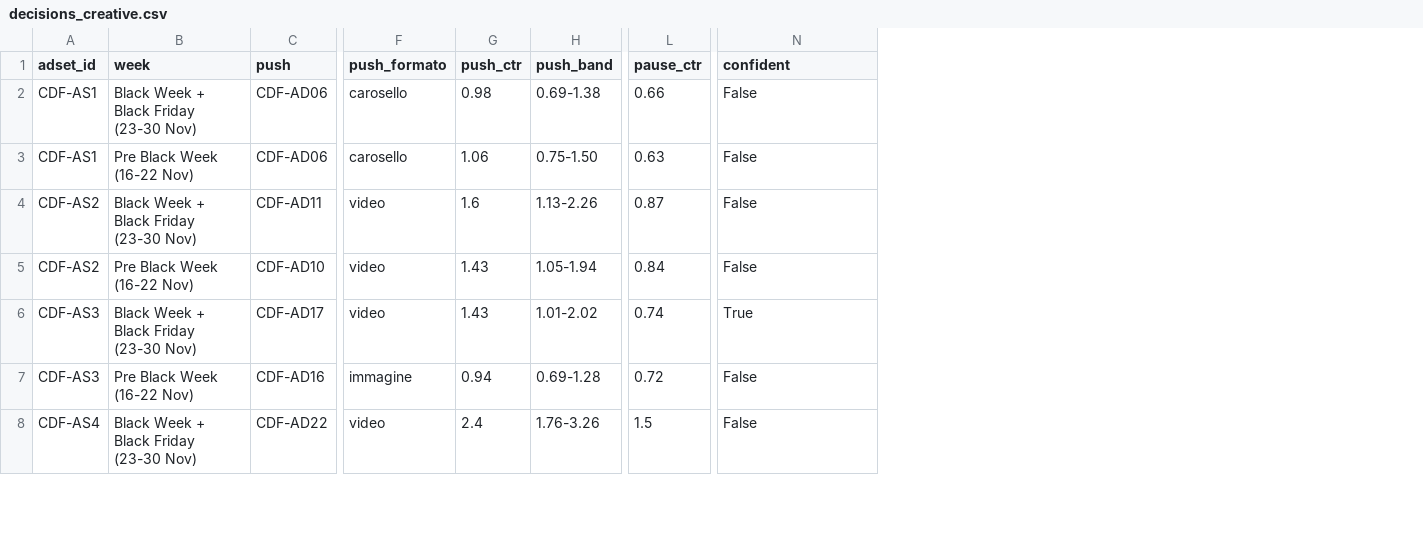
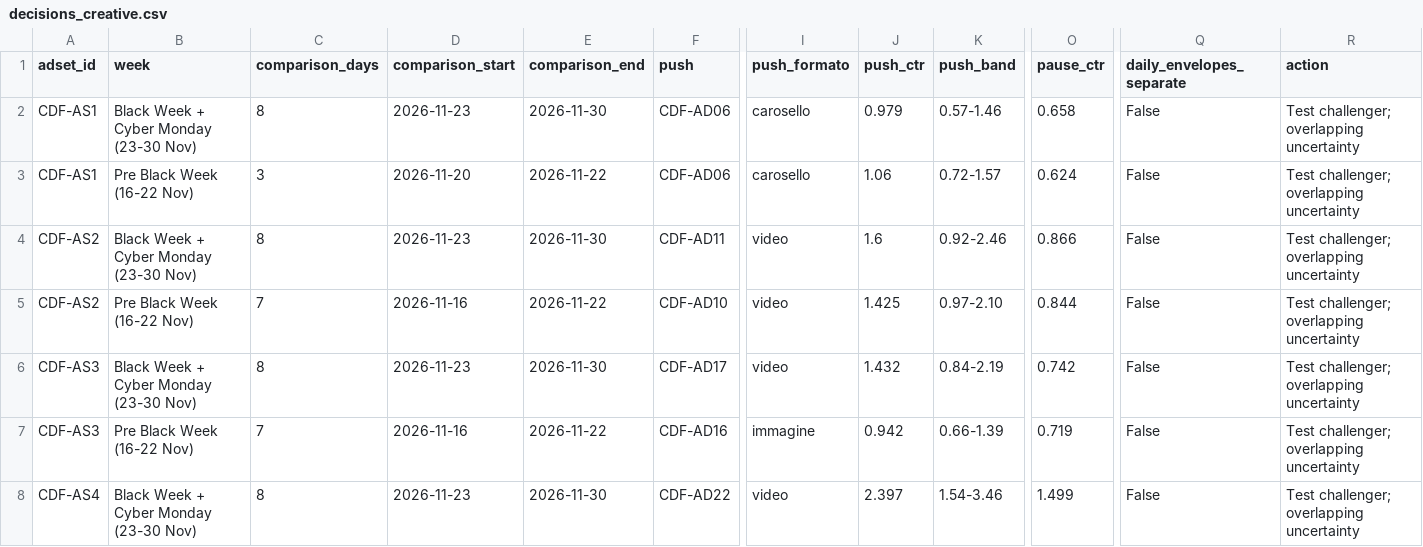
Before and after one commit to Blackrock777/who-cares, a CSV file: out/decisions_creative.csv, drawn as a sheet; only a part is shown, gaps mark what is left out; addresses are those after the commit; the diff covers the shown part only; the diff names each change by its address in the sheet, - before the commit and + after, or states it on an @@ line.

```diff
--- a/out/decisions_creative.csv
+++ b/out/decisions_creative.csv
+column C (comparison_days), rows 2-8: 8 | 3 | 8 | 7 | 8 | 7 | 8
+column D (comparison_start), rows 2-8: 2026-11-23 | 2026-11-20 | 2026-11-23 | 2026-11-16 | 2026-11-23 | 2026-11-16 | 2026-11-23
+column E (comparison_end), rows 2-8: 2026-11-30 | 2026-11-22 | 2026-11-30 | 2026-11-22 | 2026-11-30 | 2026-11-22 | 2026-11-30
+column R (action), rows 2-8: all Test challenger; overlapping uncertainty
-Q1: confident
+Q1: daily_envelopes_separate
-B2 (week): Black Week + Black Friday (23-30 Nov)
+B2 (week): Black Week + Cyber Monday (23-30 Nov)
-J2 (push_ctr): 0.98
+J2 (push_ctr): 0.979
-K2 (push_band): 0.69-1.38
+K2 (push_band): 0.57-1.46
-O2 (pause_ctr): 0.66
+O2 (pause_ctr): 0.658
-K3 (push_band): 0.75-1.50
+K3 (push_band): 0.72-1.57
-O3 (pause_ctr): 0.63
+O3 (pause_ctr): 0.624
-B4 (week): Black Week + Black Friday (23-30 Nov)
+B4 (week): Black Week + Cyber Monday (23-30 Nov)
-K4 (push_band): 1.13-2.26
+K4 (push_band): 0.92-2.46
-O4 (pause_ctr): 0.87
+O4 (pause_ctr): 0.866
-J5 (push_ctr): 1.43
+J5 (push_ctr): 1.425
-K5 (push_band): 1.05-1.94
+K5 (push_band): 0.97-2.10
-O5 (pause_ctr): 0.84
+O5 (pause_ctr): 0.844
-B6 (week): Black Week + Black Friday (23-30 Nov)
+B6 (week): Black Week + Cyber Monday (23-30 Nov)
-J6 (push_ctr): 1.43
+J6 (push_ctr): 1.432
-K6 (push_band): 1.01-2.02
+K6 (push_band): 0.84-2.19
-O6 (pause_ctr): 0.74
+O6 (pause_ctr): 0.742
-Q6 (daily_envelopes_separate): True
+Q6 (daily_envelopes_separate): False
-J7 (push_ctr): 0.94
+J7 (push_ctr): 0.942
-K7 (push_band): 0.69-1.28
+K7 (push_band): 0.66-1.39
-O7 (pause_ctr): 0.72
+O7 (pause_ctr): 0.719
-B8 (week): Black Week + Black Friday (23-30 Nov)
+B8 (week): Black Week + Cyber Monday (23-30 Nov)
-J8 (push_ctr): 2.4
+J8 (push_ctr): 2.397
-K8 (push_band): 1.76-3.26
+K8 (push_band): 1.54-3.46
-O8 (pause_ctr): 1.5
+O8 (pause_ctr): 1.499
```
Also changed, not shown: 65 edited cells elsewhere in this file, out/adset_fingerprint.csv, out/decisions_budget.csv, 36 other files.
